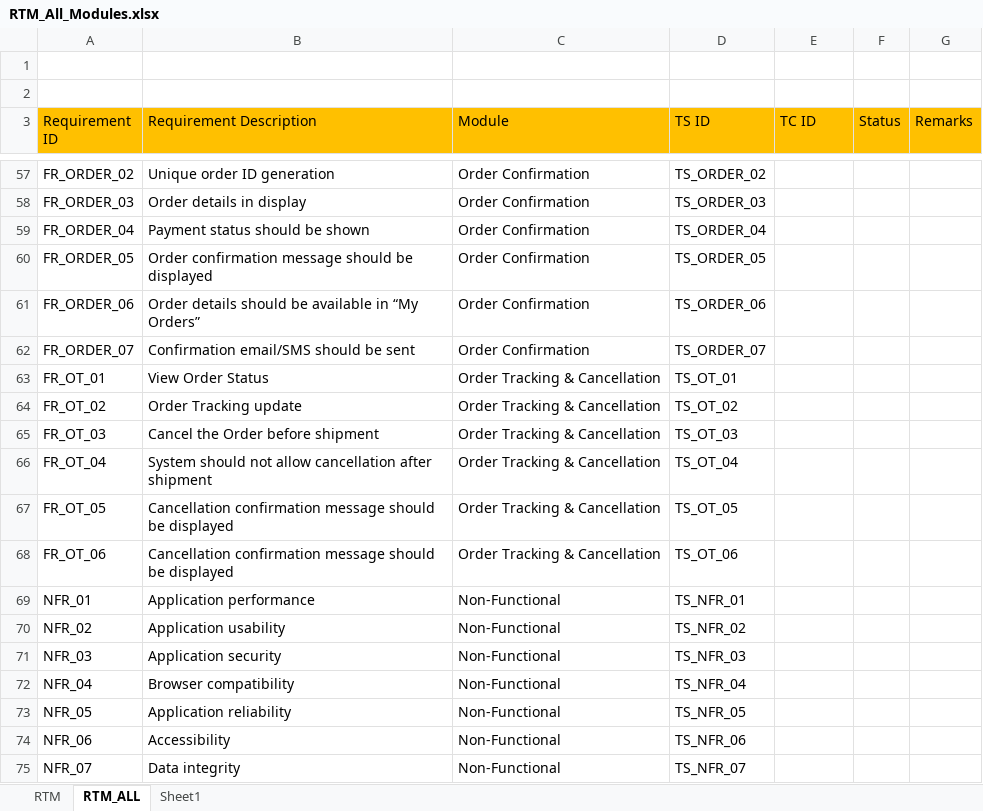
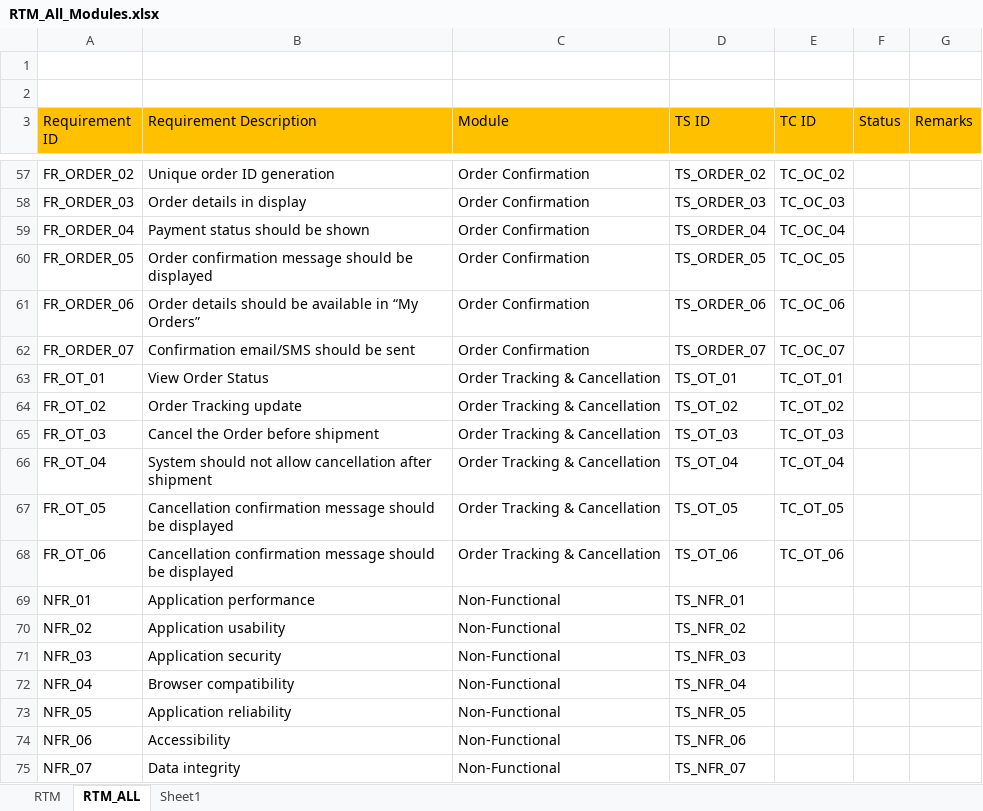
Before and after one commit to anithakoppad22/Manual-Testing-E-commerce-Amazon-, an Excel workbook: RTM_All_Modules.xlsx, sheet RTM_ALL, drawn as a sheet; only a part is shown, gaps mark what is left out; values as stored, in another font and other column widths than the file's, no borders; the diff covers the shown part only; the diff names each change by its address in the sheet, - before the commit and + after, or states it on an @@ line.

```diff
--- a/RTM_All_Modules.xlsx (sheet RTM_ALL)
+++ b/RTM_All_Modules.xlsx (sheet RTM_ALL)
-E57 (TC ID): (empty)
+E57 (TC ID): TC_OC_02
-E58 (TC ID): (empty)
+E58 (TC ID): TC_OC_03
-E59 (TC ID): (empty)
+E59 (TC ID): TC_OC_04
-E60 (TC ID): (empty)
+E60 (TC ID): TC_OC_05
-E61 (TC ID): (empty)
+E61 (TC ID): TC_OC_06
-E62 (TC ID): (empty)
+E62 (TC ID): TC_OC_07
-E63 (TC ID): (empty)
+E63 (TC ID): TC_OT_01
-E64 (TC ID): (empty)
+E64 (TC ID): TC_OT_02
-E65 (TC ID): (empty)
+E65 (TC ID): TC_OT_03
-E66 (TC ID): (empty)
+E66 (TC ID): TC_OT_04
-E67 (TC ID): (empty)
+E67 (TC ID): TC_OT_05
-E68 (TC ID): (empty)
+E68 (TC ID): TC_OT_06
```
Also changed, not shown: 25 edited cells elsewhere in this sheet, Test-Cases.xlsx, Test-Scenarios.xlsx.
